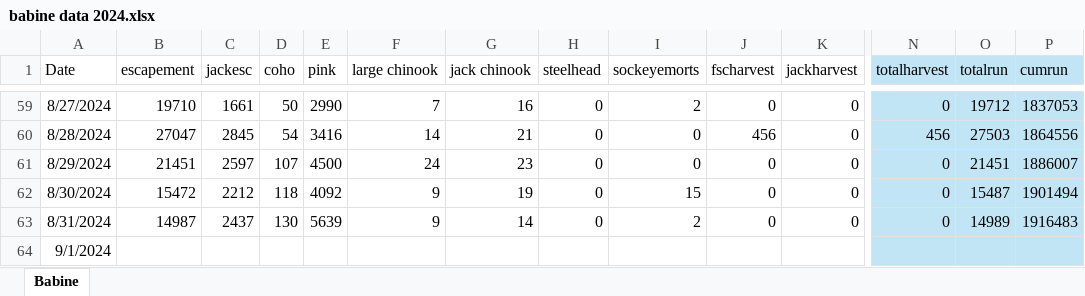
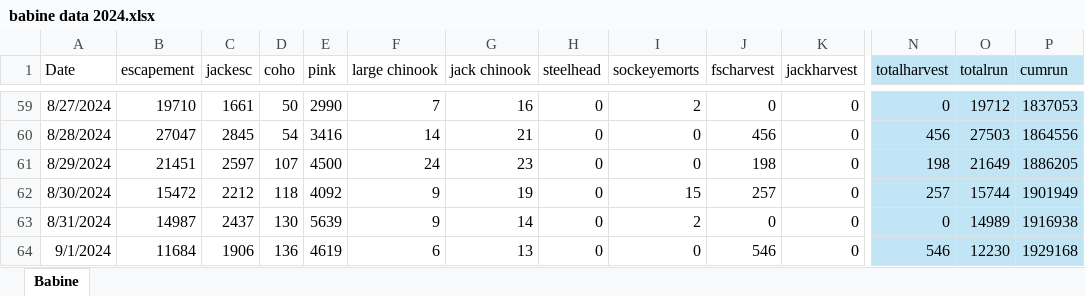
Before and after one commit to Coastland-Research/skeena-salmon-inseason-updates, an Excel workbook: data/babine data 2024.xlsx, sheet Babine, drawn as a sheet; only a part is shown, gaps mark what is left out; values as stored, in another font and other column widths than the file's, no borders; the diff covers the shown part only; the diff names each change by its address in the sheet, - before the commit and + after, or states it on an @@ line.

```diff
--- a/data/babine data 2024.xlsx (sheet Babine)
+++ b/data/babine data 2024.xlsx (sheet Babine)
-J61 (fscharvest): 0
+J61 (fscharvest): 198
-N61 (totalharvest): 0
+N61 (totalharvest): 198
-O61 (totalrun): 21451
+O61 (totalrun): 21649
-P61 (cumrun): 1886007
+P61 (cumrun): 1886205
-J62 (fscharvest): 0
+J62 (fscharvest): 257
-N62 (totalharvest): 0
+N62 (totalharvest): 257
-O62 (totalrun): 15487
+O62 (totalrun): 15744
-P62 (cumrun): 1901494
+P62 (cumrun): 1901949
-P63 (cumrun): 1916483
+P63 (cumrun): 1916938
-B64 (escapement): (empty)
+B64 (escapement): 11684
-C64 (jackesc): (empty)
+C64 (jackesc): 1906
-D64 (coho): (empty)
+D64 (coho): 136
-E64 (pink): (empty)
+E64 (pink): 4619
-F64 (large chinook): (empty)
+F64 (large chinook): 6
-G64 (jack chinook): (empty)
+G64 (jack chinook): 13
-H64 (steelhead): (empty)
+H64 (steelhead): 0
-I64 (sockeyemorts): (empty)
+I64 (sockeyemorts): 0
-J64 (fscharvest): (empty)
+J64 (fscharvest): 546
-K64 (jackharvest): (empty)
+K64 (jackharvest): 0
-N64 (totalharvest): (empty)
+N64 (totalharvest): 546
-O64 (totalrun): (empty)
+O64 (totalrun): 12230
-P64 (cumrun): (empty)
+P64 (cumrun): 1929168
```
Also changed, not shown: 21 edited cells elsewhere in this sheet, data/Tyee data 2024.xlsx, 36 other files.
